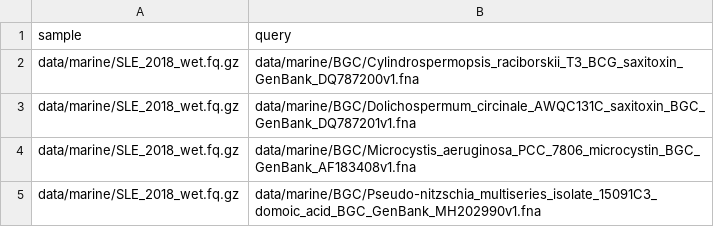
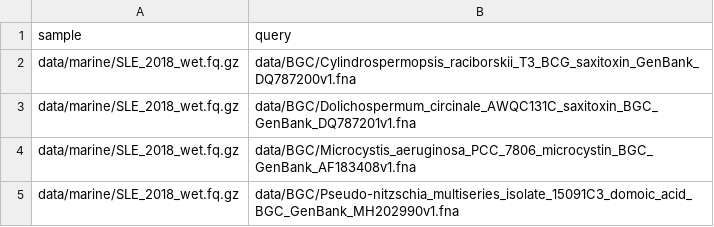
Before and after one commit to NCBI-Codeathons/bothie, a CSV file: data/BGC.csv, drawn as a sheet.

```diff
--- a/data/BGC.csv
+++ b/data/BGC.csv
@@ -1,5 +1,5 @@
 sample,query
-data/marine/SLE_2018_wet.fq.gz,data/marine/BGC/Cylindrospermopsis_raciborskii_T3_BCG_saxitoxin_GenBank_DQ787200v1.fna
-data/marine/SLE_2018_wet.fq.gz,data/marine/BGC/Dolichospermum_circinale_AWQC131C_saxitoxin_BGC_GenBank_DQ787201v1.fna
-data/marine/SLE_2018_wet.fq.gz,data/marine/BGC/Microcystis_aeruginosa_PCC_7806_microcystin_BGC_GenBank_AF183408v1.fna
-data/marine/SLE_2018_wet.fq.gz,data/marine/BGC/Pseudo-nitzschia_multiseries_isolate_15091C3_domoic_acid_BGC_GenBank_MH202990v1.fna
+data/marine/SLE_2018_wet.fq.gz,data/BGC/Cylindrospermopsis_raciborskii_T3_BCG_saxitoxin_GenBank_DQ787200v1.fna
+data/marine/SLE_2018_wet.fq.gz,data/BGC/Dolichospermum_circinale_AWQC131C_saxitoxin_BGC_GenBank_DQ787201v1.fna
+data/marine/SLE_2018_wet.fq.gz,data/BGC/Microcystis_aeruginosa_PCC_7806_microcystin_BGC_GenBank_AF183408v1.fna
+data/marine/SLE_2018_wet.fq.gz,data/BGC/Pseudo-nitzschia_multiseries_isolate_15091C3_domoic_acid_BGC_GenBank_MH202990v1.fna
```
Also changed, not shown: 1 other file.
